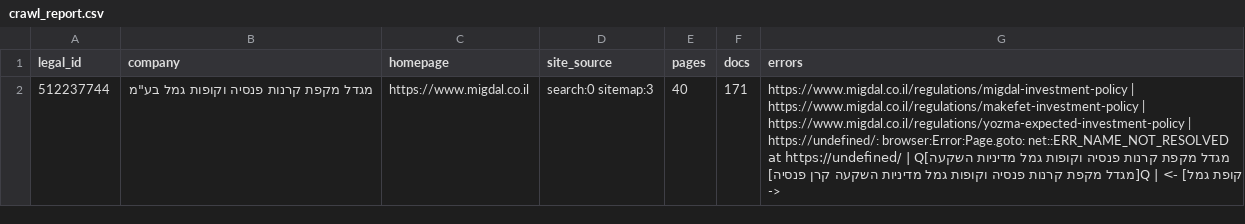
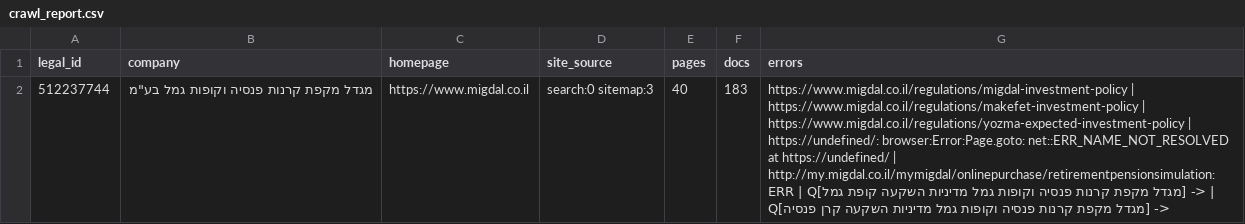
Before and after one commit to Revach123/MASLULIM, a CSV file: policy/companies/512237744/crawl_report.csv, drawn as a sheet; the diff names each change by its address in the sheet, - before the commit and + after, or states it on an @@ line.

```diff
--- a/policy/companies/512237744/crawl_report.csv
+++ b/policy/companies/512237744/crawl_report.csv
-F2 (docs): 171
+F2 (docs): 183
-G2 (errors): …https://undefined/ | Q[מגדל מקפת…
+G2 (errors): …https://undefined/ | http://my.migdal.co.il/mymigdal/onlinepurchase/retirementpensionsimulation: ERR | Q[מגדל מקפת…
```
Also changed, not shown: policy/crawl_report.csv, 15 other files.
